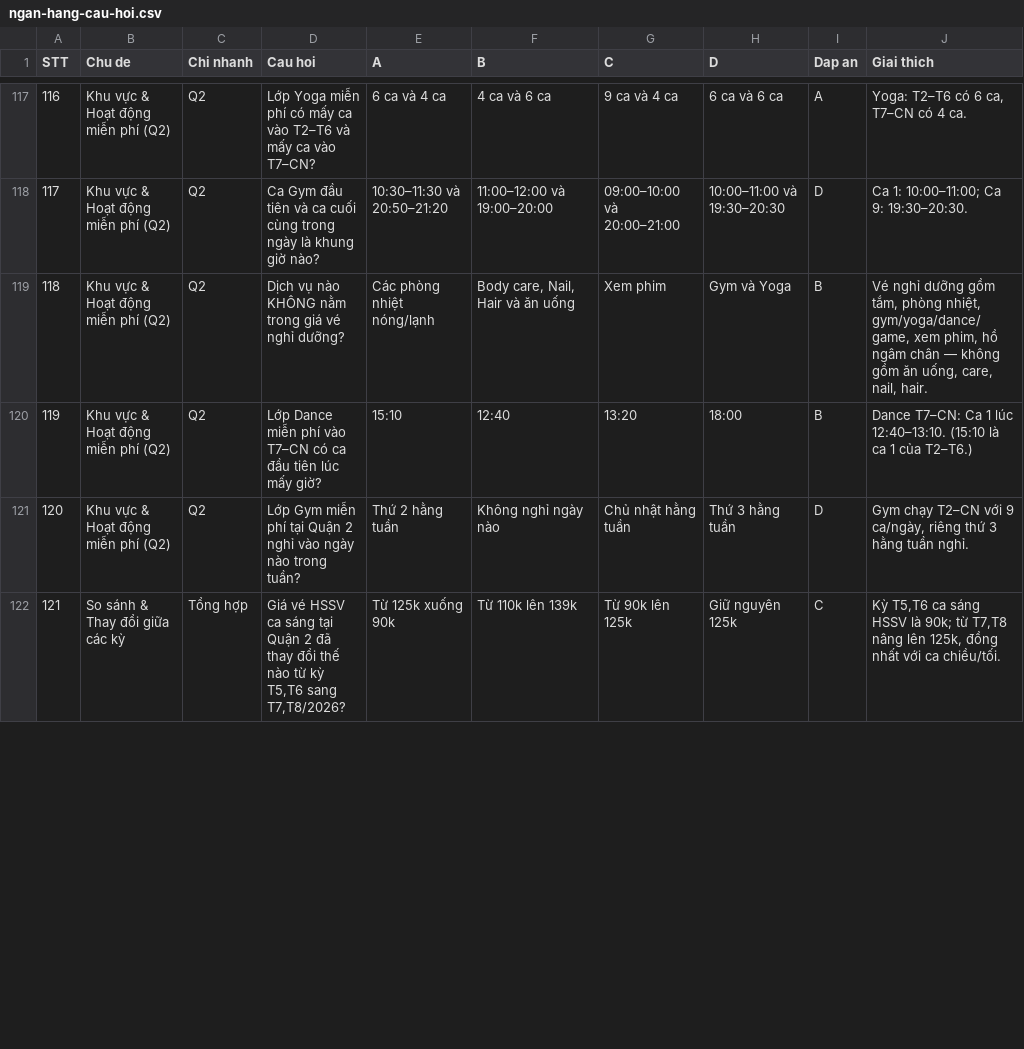
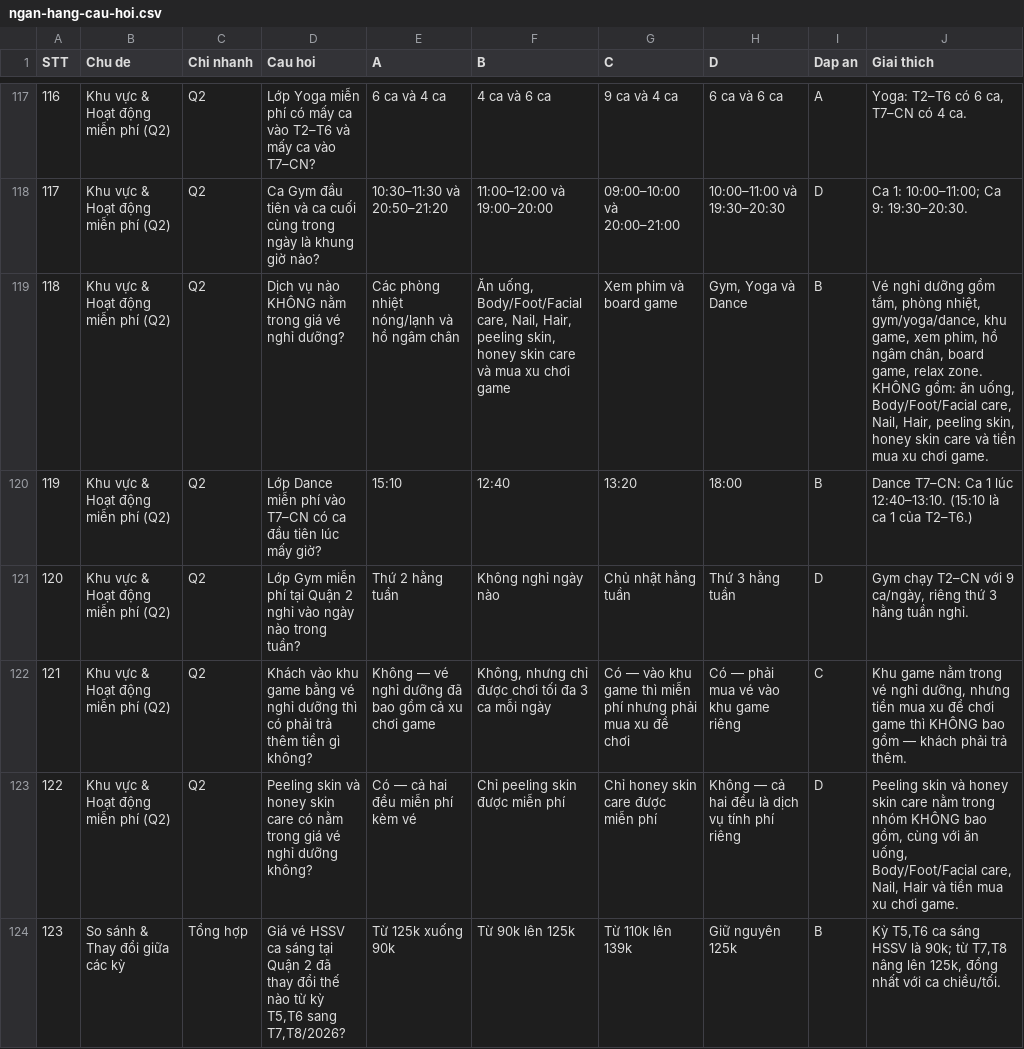
Before and after one commit to newallket02-hash/tonghopctkm, a CSV file: ngan-hang-cau-hoi.csv, drawn as a sheet; only a part is shown, gaps mark what is left out; addresses are those after the commit; the diff covers the shown part only; the diff names each change by its address in the sheet, - before the commit and + after, or states it on an @@ line.

```diff
--- a/ngan-hang-cau-hoi.csv
+++ b/ngan-hang-cau-hoi.csv
-E119 (A): Các phòng nhiệt nóng/lạnh
+E119 (A): Các phòng nhiệt nóng/lạnh và hồ ngâm chân
-F119 (B): Body care, Nail, Hair và ăn uống
+F119 (B): Ăn uống, Body/Foot/Facial care, Nail, Hair, peeling skin, honey skin care và mua xu chơi game
-G119 (C): Xem phim
+G119 (C): Xem phim và board game
-H119 (D): Gym và Yoga
+H119 (D): Gym, Yoga và Dance
-J119 (Giai thich): …phòng nhiệt, gym/yoga/dance/game, xem phim, hồ ngâm chân — không gồm ăn uống, care, nail, hair.
+J119 (Giai thich): …phòng nhiệt, gym/yoga/dance, khu game, xem phim, hồ ngâm chân, board game, relax zone. KHÔNG gồm: ăn uống, Body/Foot/Facial care, Nail, Hair, peeling skin, honey skin care và tiền mua xu chơi game.
+row 122: 121 | Khu vực & Hoạt động miễn phí (Q2) | Q2 | Khách vào khu game bằng vé nghỉ dưỡng thì có phải trả thêm tiền gì không? | Không — vé nghỉ dưỡng đã bao gồm cả xu chơi game | Không, nhưng chỉ được chơi tối đa 3 ca mỗi ngày | Có — vào khu game thì miễn phí nhưng phải mua xu để chơi | Có — phải mua vé vào khu game riêng | C | Khu game nằm trong vé nghỉ dưỡng, nhưng tiền mua xu để chơi game thì KHÔNG bao gồm — khách phải trả thêm.
+row 123: 122 | Khu vực & Hoạt động miễn phí (Q2) | Q2 | Peeling skin và honey skin care có nằm trong giá vé nghỉ dưỡng không? | Có — cả hai đều miễn phí kèm vé | Chỉ peeling skin được miễn phí | Chỉ honey skin care được miễn phí | Không — cả hai đều là dịch vụ tính phí riêng | D | Peeling skin và honey skin care nằm trong nhóm KHÔNG bao gồm, cùng với ăn uống, Body/Foot/Facial care, Nail, Hair và tiền mua xu chơi game.
@@ column A (STT) renumbered from row 124 down @@
-F124 (B): Từ 110k lên 139k
+F124 (B): Từ 90k lên 125k
-G124 (C): Từ 90k lên 125k
+G124 (C): Từ 110k lên 139k
-I124 (Dap an): C
+I124 (Dap an): B
```
Also changed, not shown: 41 edited cells elsewhere in this file, 1 other file.
